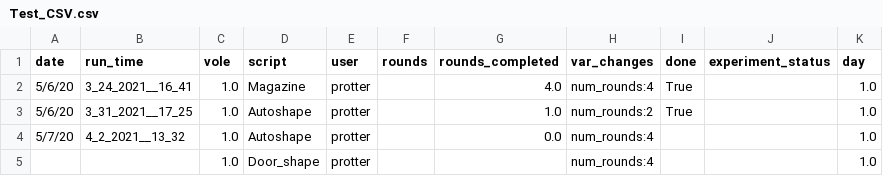
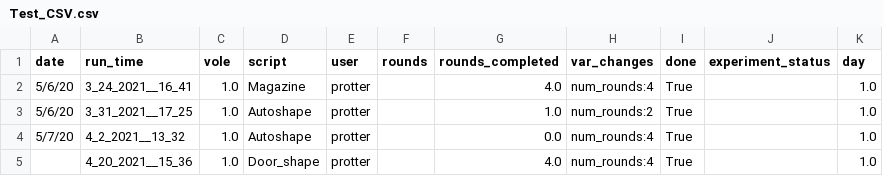
Before and after one commit to dprotter/RPI_operant, a CSV file: DataBaseControl/Test_CSV.csv, drawn as a sheet.

```diff
--- a/DataBaseControl/Test_CSV.csv
+++ b/DataBaseControl/Test_CSV.csv
@@ -3,3 +3,3 @@ date,run_time,vole,script,user,rounds,rounds_completed,var_changes,done,experime
 5/6/20,3_31_2021__17_25,1.0,Autoshape,protter,,1.0,num_rounds:2,True,,1.0
-5/7/20,4_2_2021__13_32,1.0,Autoshape,protter,,0.0,num_rounds:4,,,1.0
-,,1.0,Door_shape,protter,,,num_rounds:4,,,1.0
+5/7/20,4_2_2021__13_32,1.0,Autoshape,protter,,0.0,num_rounds:4,True,,1.0
+,4_20_2021__15_36,1.0,Door_shape,protter,,4.0,num_rounds:4,True,,1.0
```
Also changed, not shown: 1 other file.
